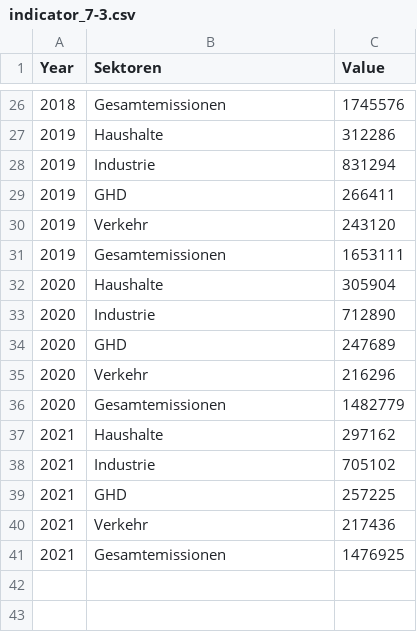
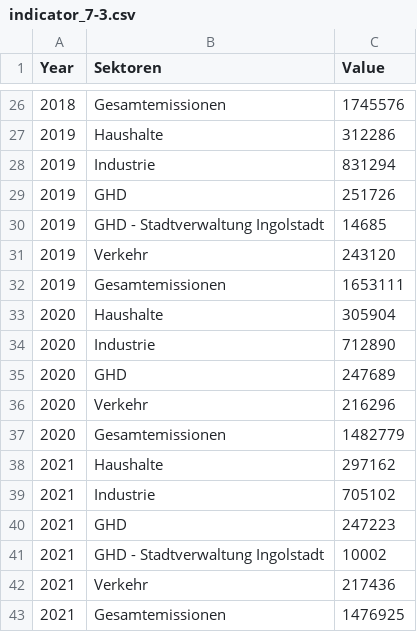
Before and after one commit to test-sdg/test-data, a CSV file: data/indicator_7-3.csv, drawn as a sheet; only a part is shown, gaps mark what is left out.

Commit message:
Update indicator_7-3.csv

```diff
--- a/data/indicator_7-3.csv
+++ b/data/indicator_7-3.csv
@@ -28,3 +28,4 @@ Year,Sektoren,Value
 2019,Industrie,831294
-2019,GHD,266411
+2019,GHD,251726
+2019,GHD - Stadtverwaltung Ingolstadt,14685
 2019,Verkehr,243120
@@ -38,3 +39,4 @@ Year,Sektoren,Value
 2021,Industrie,705102
-2021,GHD,257225
+2021,GHD,247223
+2021,GHD - Stadtverwaltung Ingolstadt,10002
 2021,Verkehr,217436
```
